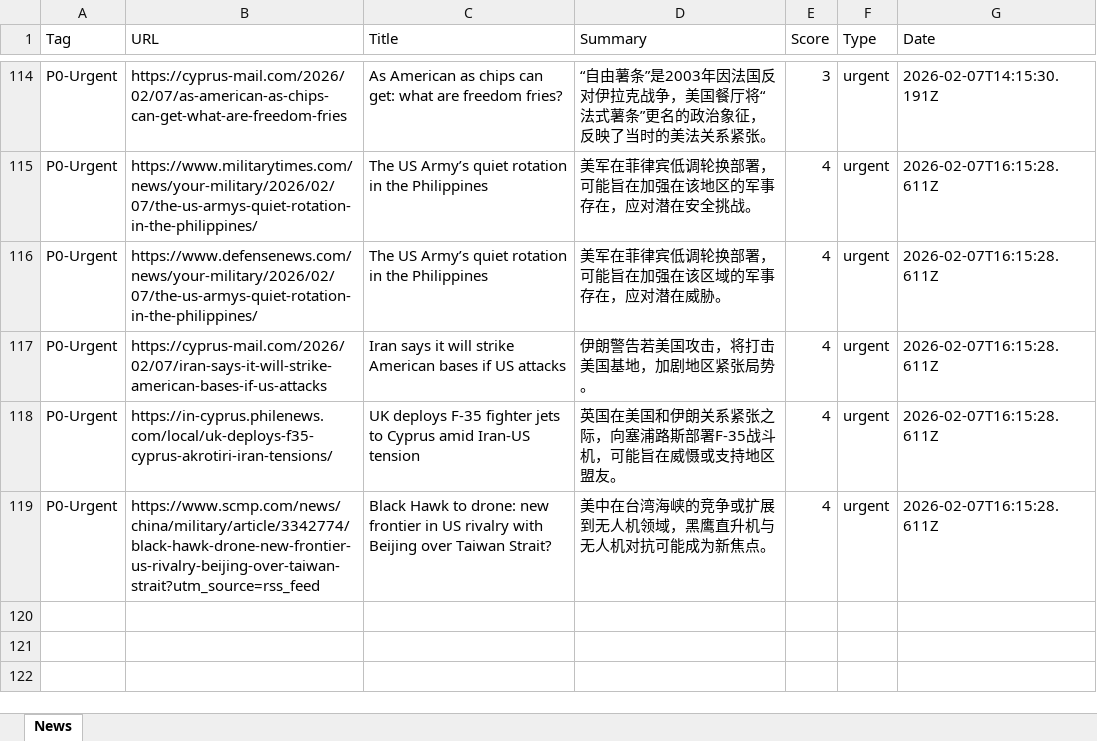
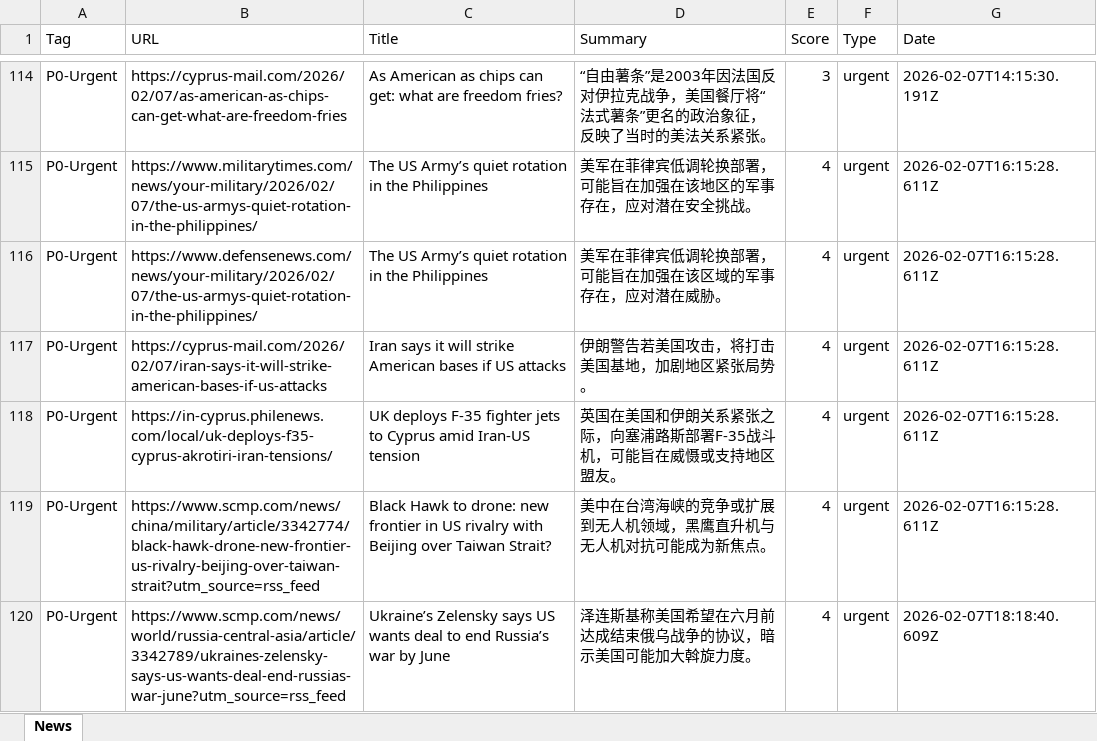
Before and after one commit to FireTigerStudio/-InoreaderAI, an Excel workbook: data/news_2026-02-07.xlsx, sheet News, drawn as a sheet; only a part is shown, gaps mark what is left out; values as stored, in another font and other column widths than the file's, no borders; the diff names each change by its address in the sheet, - before the commit and + after, or states it on an @@ line.

```diff
--- a/data/news_2026-02-07.xlsx (sheet News)
+++ b/data/news_2026-02-07.xlsx (sheet News)
+row 120: P0-Urgent | https://www.scmp.com/news/world/russia-central-asia/article/3342789/ukraines-zelensky-says-us-wants-deal-end-russias-war-june?utm_source=rss_feed | Ukraine’s Zelensky says US wants deal to end Russia’s war by June | 泽连斯基称美国希望在六月前达成结束俄乌战争的协议，暗示美国可能加大斡旋力度。 | 4 | urgent | 2026-02-07T18:18:40.609Z
```
Also changed, not shown: docs/data/news_2026-02-07.xlsx, 2 other files.
